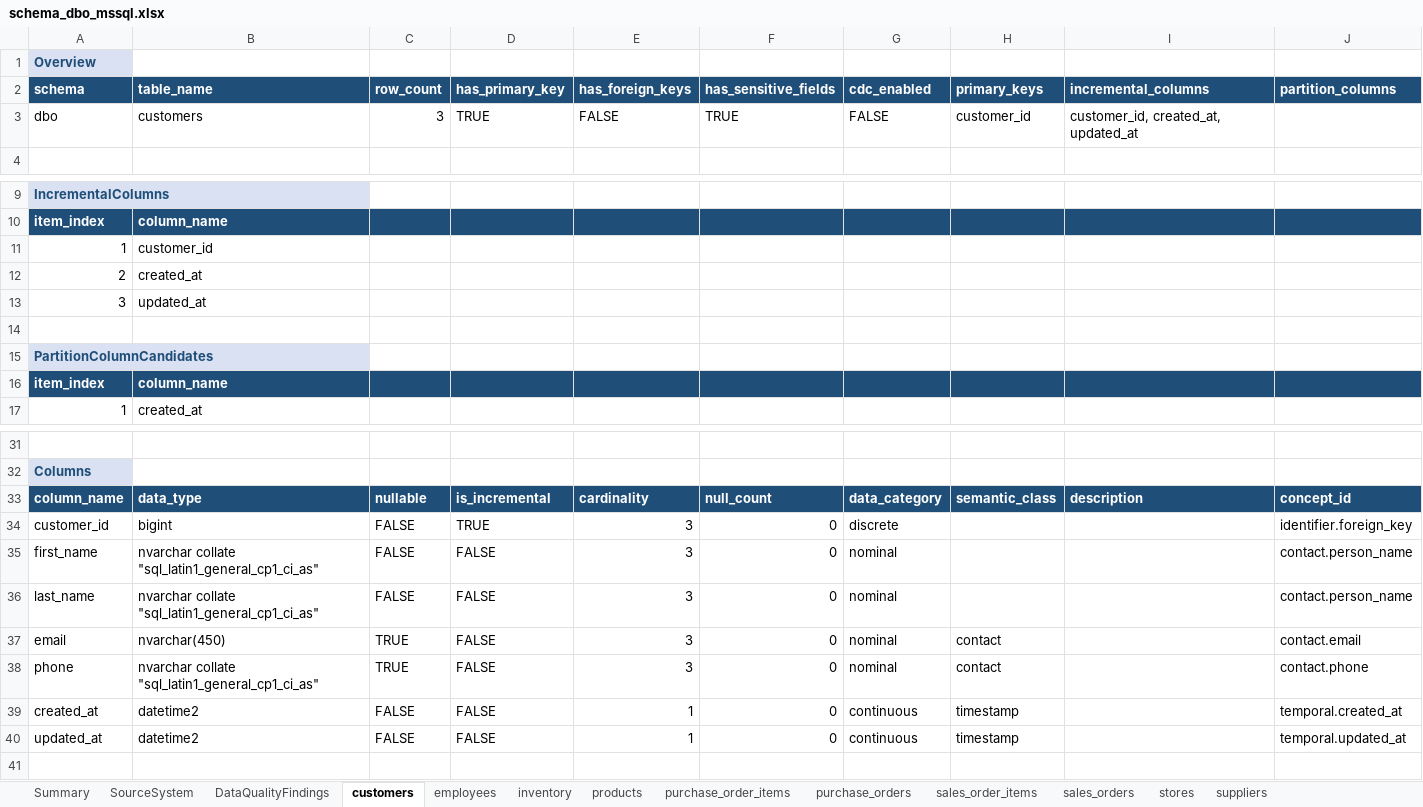
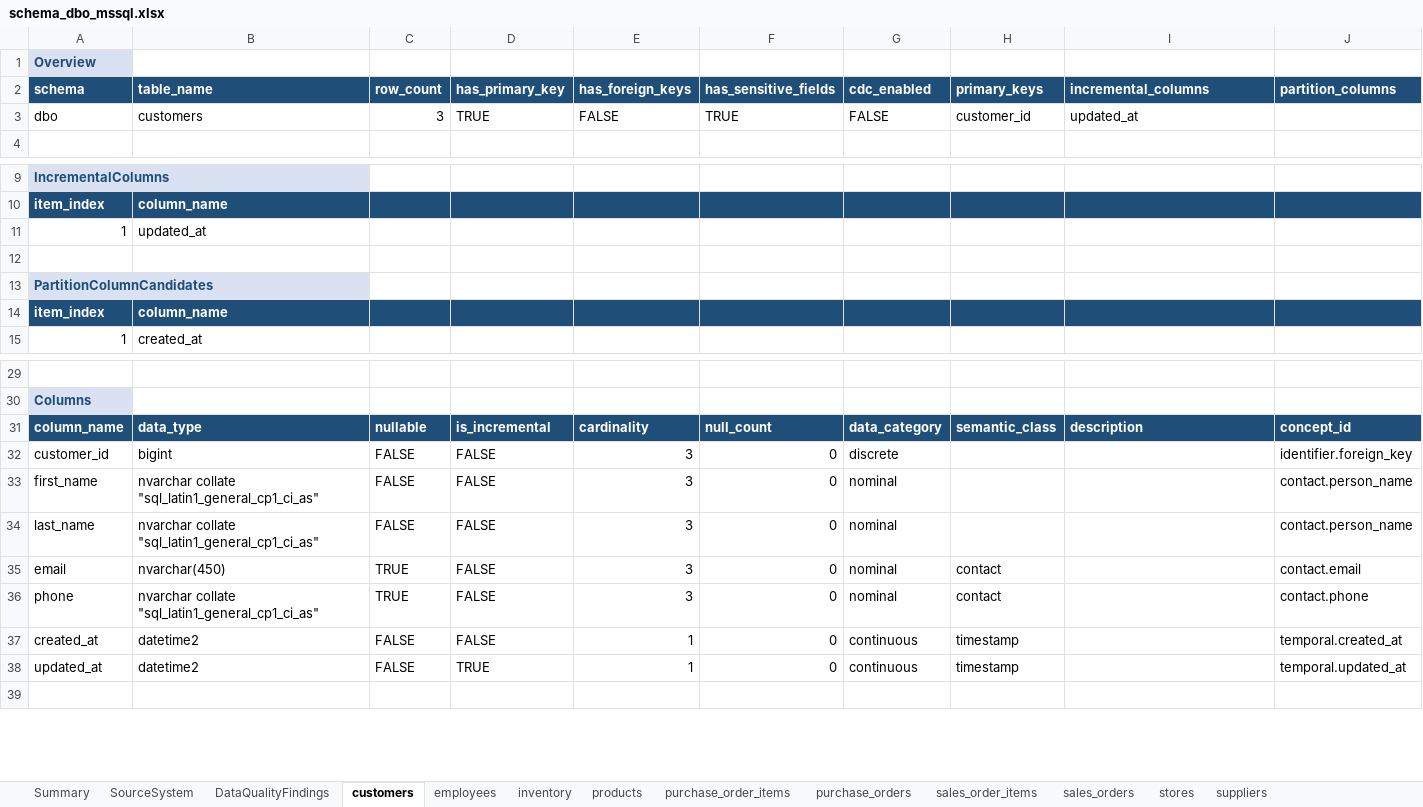
Before and after one commit to elixirrjob1/cursorskills, an Excel workbook: LATEST_SCHEMA/schema_dbo_mssql.xlsx, sheet customers, drawn as a sheet; only a part is shown, gaps mark what is left out; values as stored, in another font and other column widths than the file's, no borders; removed rows and columns are numbered as before the commit, all else as after; rows hold the shown columns only; the diff names each change by its address in the sheet, - before the commit and + after, or states it on an @@ line.

Commit message:
Corrected incremental columns so it looks only for columns like updated at

```diff
--- a/LATEST_SCHEMA/schema_dbo_mssql.xlsx (sheet customers)
+++ b/LATEST_SCHEMA/schema_dbo_mssql.xlsx (sheet customers)
-I3 (incremental_columns): customer_id, created_at, updated_at
+I3 (incremental_columns): updated_at
-B11 (table_name): customer_id
+B11 (table_name): updated_at
-row 12: 2 | created_at
-row 13: 3 | updated_at
-D32 (has_primary_key): TRUE
+D32 (has_primary_key): FALSE
-D38 (has_primary_key): FALSE
+D38 (has_primary_key): TRUE
```
Also changed, not shown: sheet suppliers, sheet employees, sheet purchase_orders, sheet sales_order_items, sheet purchase_order_items, sheet sales_orders, 4 more sheets, 6 other files.
